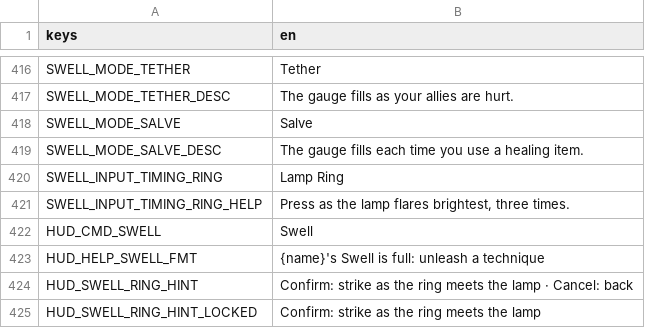
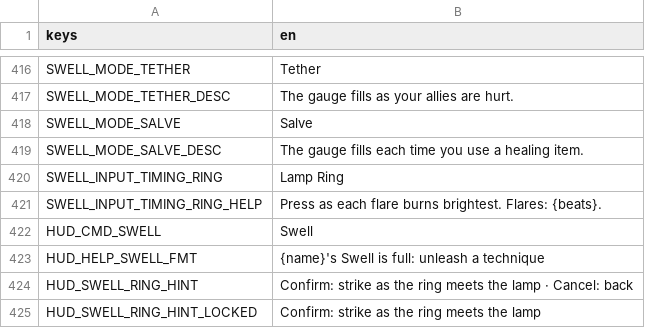
Before and after one commit to LeviticusFigglebottom/ClaudalFantasyX, a CSV file: game/data/loc/strings.csv, drawn as a sheet; only a part is shown, gaps mark what is left out.

```diff
--- a/game/data/loc/strings.csv
+++ b/game/data/loc/strings.csv
@@ -420,3 +420,3 @@ SWELL_MODE_SALVE_DESC,The gauge fills each time you use a healing item.
 SWELL_INPUT_TIMING_RING,Lamp Ring
-SWELL_INPUT_TIMING_RING_HELP,"Press as the lamp flares brightest, three times."
+SWELL_INPUT_TIMING_RING_HELP,Press as each flare burns brightest. Flares: {beats}.
 HUD_CMD_SWELL,Swell
```
